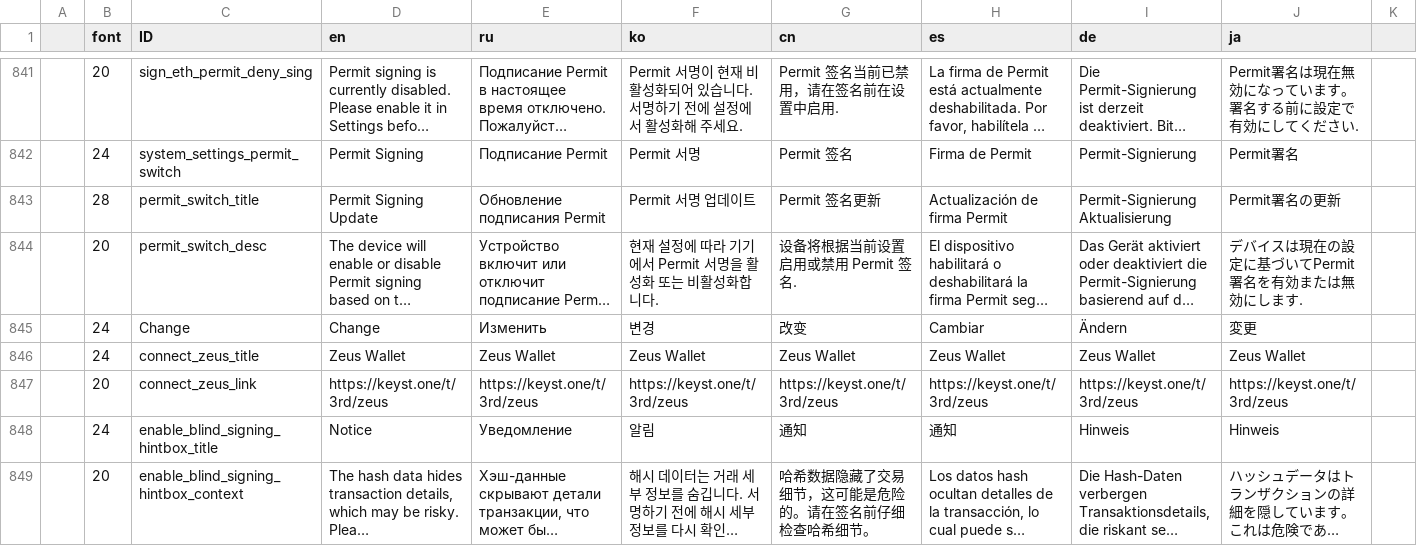
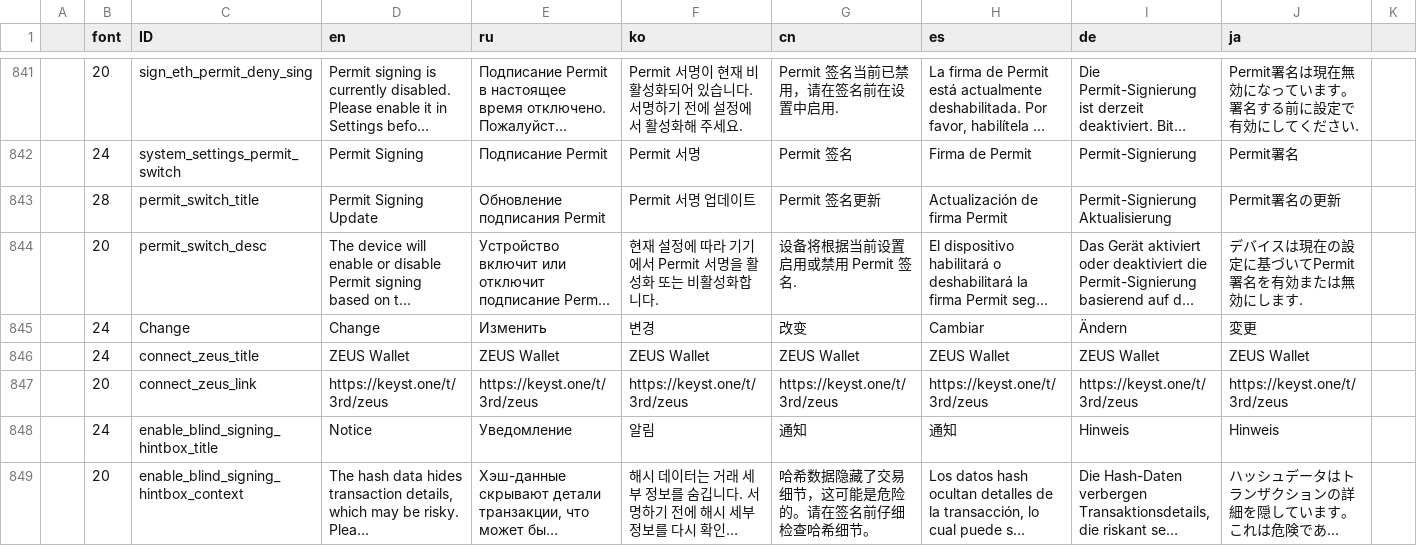
Before and after one commit to KeystoneHQ/keystone3-firmware, a CSV file: src/ui/lv_i18n/data.csv, drawn as a sheet; only a part is shown, gaps mark what is left out; long unchanged cells end in …; the diff names each change by its address in the sheet, - before the commit and + after, or states it on an @@ line.

Commit message:
fix: fix zeus wallet title

```diff
--- a/src/ui/lv_i18n/data.csv
+++ b/src/ui/lv_i18n/data.csv
-D846 (en): Zeus Wallet
+D846 (en): ZEUS Wallet
-E846 (ru): Zeus Wallet
+E846 (ru): ZEUS Wallet
-F846 (ko): Zeus Wallet
+F846 (ko): ZEUS Wallet
-G846 (cn): Zeus Wallet
+G846 (cn): ZEUS Wallet
-H846 (es): Zeus Wallet
+H846 (es): ZEUS Wallet
-I846 (de): Zeus Wallet
+I846 (de): ZEUS Wallet
-J846 (ja): Zeus Wallet
+J846 (ja): ZEUS Wallet
```
Also changed, not shown: 2 other files.
